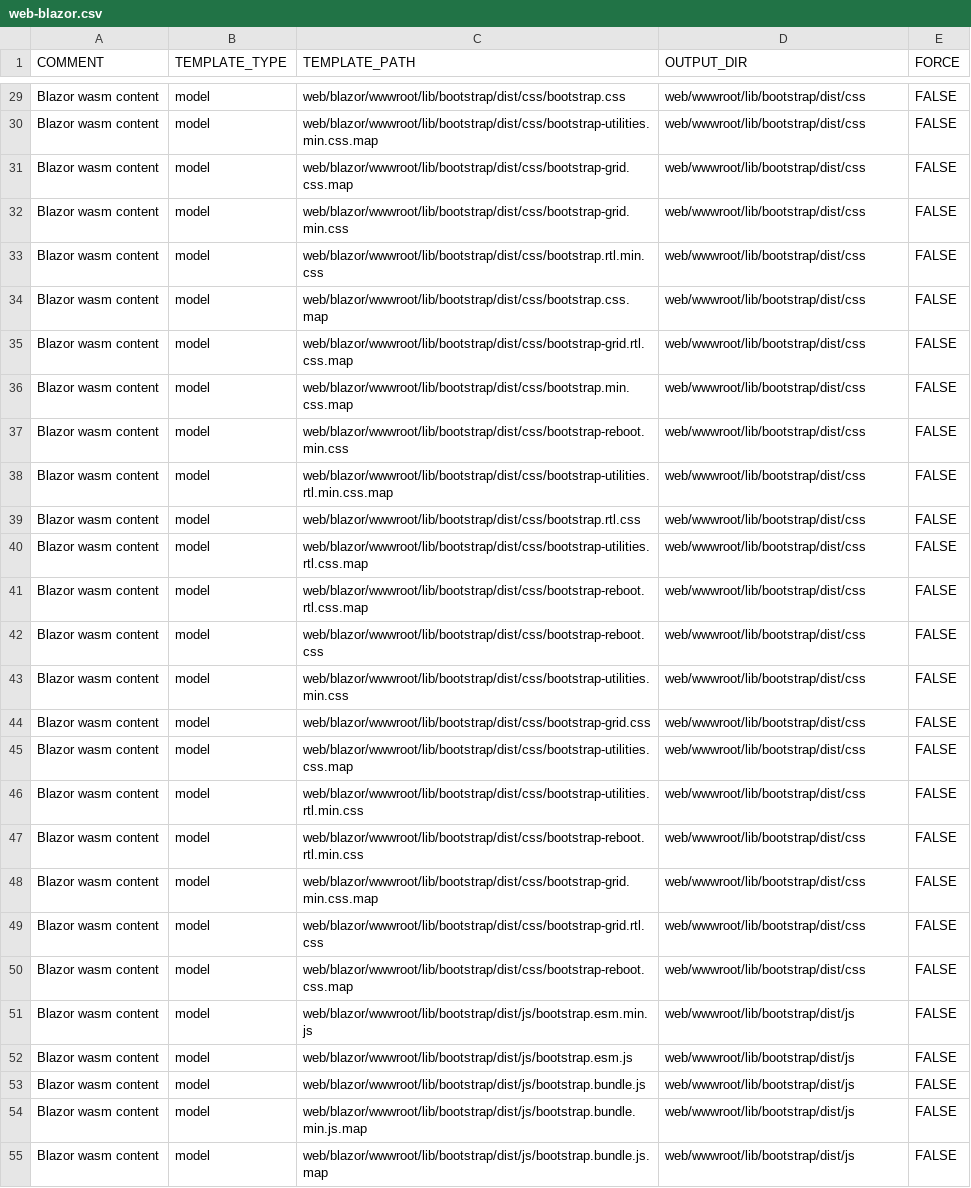
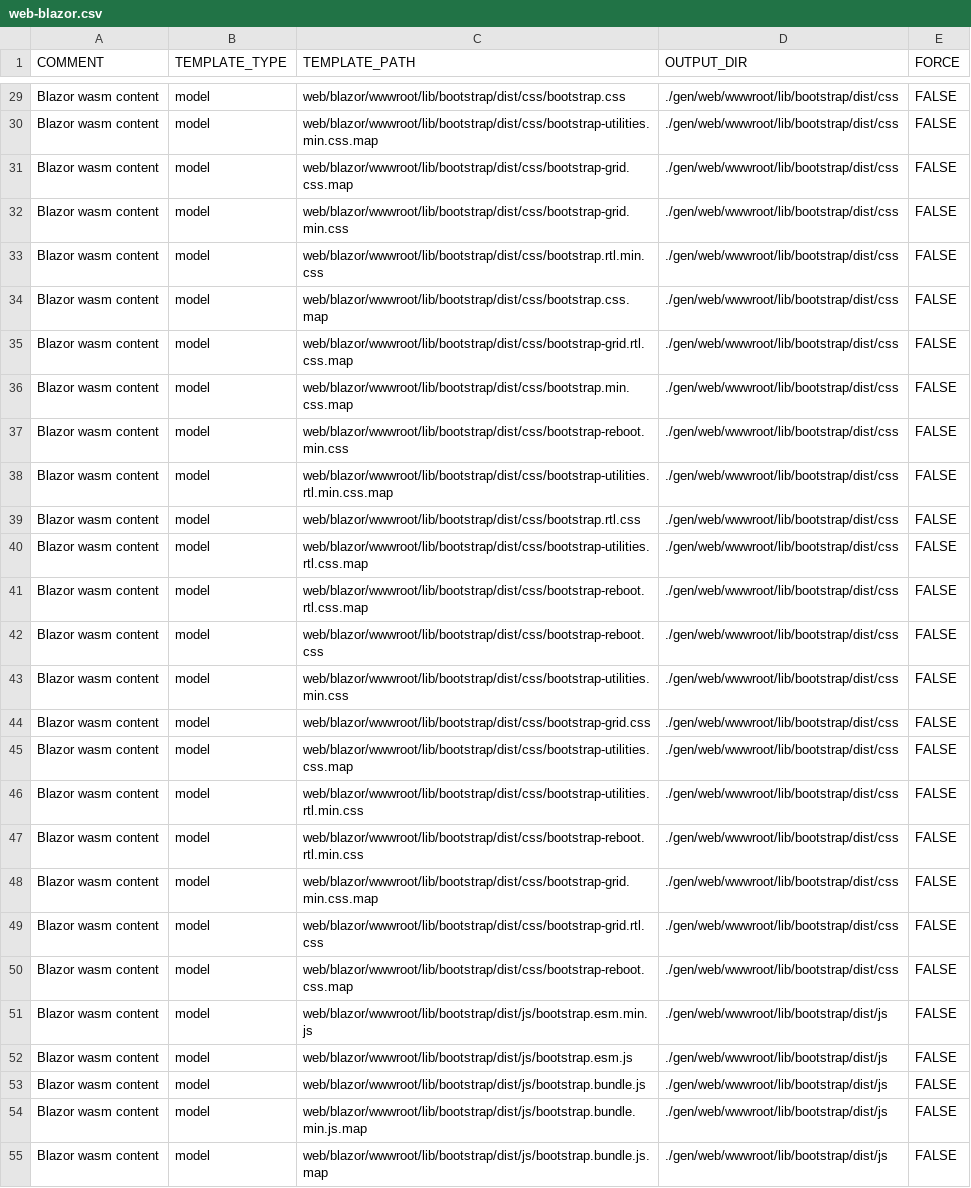
Before and after one commit to ekohlenberg/jumpstart, a CSV file: templates/web-blazor.csv, drawn as a sheet; only a part is shown, gaps mark what is left out; the diff covers the shown part only; the diff names each change by its address in the sheet, - before the commit and + after, or states it on an @@ line.

Commit message:
Issue 107 - separated generated output from user files

```diff
--- a/templates/web-blazor.csv
+++ b/templates/web-blazor.csv
-D29:D50 (OUTPUT_DIR): web/wwwroot/lib/bootstrap/dist/css
+D29:D50 (OUTPUT_DIR): ./gen/web/wwwroot/lib/bootstrap/dist/css
-D51:D55 (OUTPUT_DIR): web/wwwroot/lib/bootstrap/dist/js
+D51:D55 (OUTPUT_DIR): ./gen/web/wwwroot/lib/bootstrap/dist/js
```
Also changed, not shown: 59 edited cells elsewhere in this file, templates/database-mssql.csv, templates/database-pgsql.csv, 10 other files.
